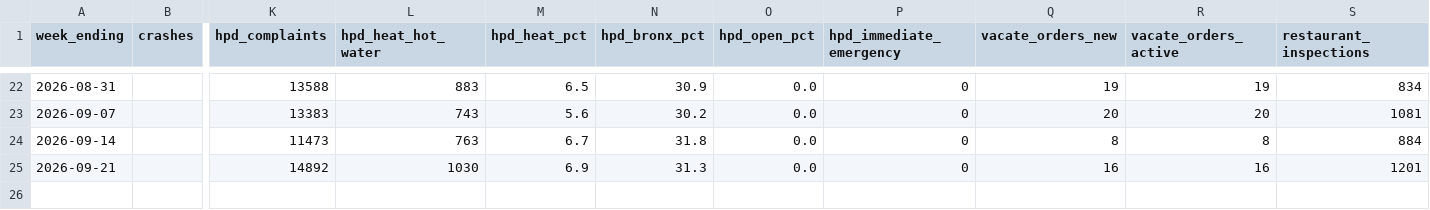
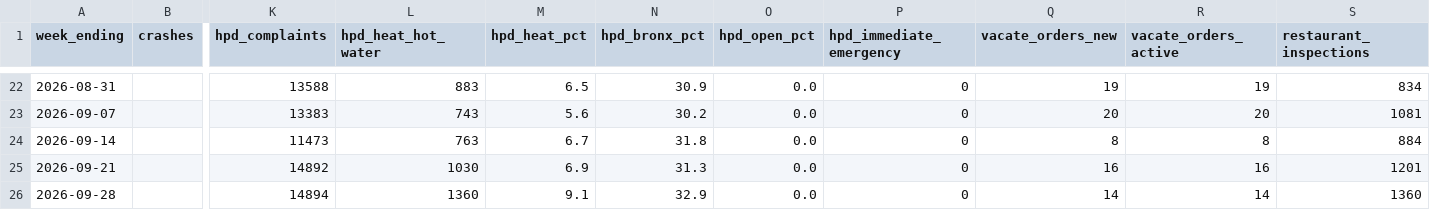
Before and after one commit to joshgreenman1973/nyc-311-complaint-tracker, a CSV file: data/output/weekly-trends.csv, drawn as a sheet; only a part is shown, gaps mark what is left out; rows hold the shown columns only; the diff names each change by its address in the sheet, - before the commit and + after, or states it on an @@ line.

```diff
--- a/data/output/weekly-trends.csv
+++ b/data/output/weekly-trends.csv
+row 26: 2026-09-28 |  | 14894 | 1360 | 9.1 | 32.9 | 0.0 | 0 | 14 | 14 | 1360
```
Also changed, not shown: 2 other files.
